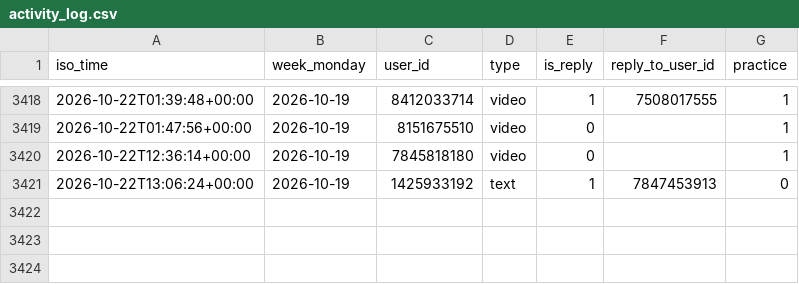
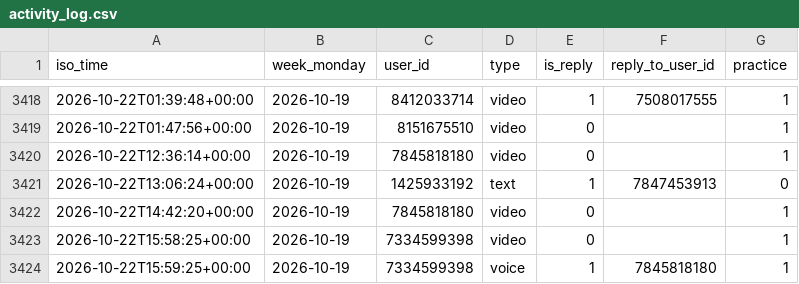
Before and after one commit to Mehinewe/weekly-topic-t, a CSV file: activity_log.csv, drawn as a sheet; only a part is shown, gaps mark what is left out.

```diff
--- a/activity_log.csv
+++ b/activity_log.csv
@@ -3421 +3421,4 @@ iso_time,week_monday,user_id,type,is_reply,reply_to_user_id,practice
 2026-10-22T13:06:24+00:00,2026-10-19,1425933192,text,1,7847453913,0
+2026-10-22T14:42:20+00:00,2026-10-19,7845818180,video,0,,1
+2026-10-22T15:58:25+00:00,2026-10-19,7334599398,video,0,,1
+2026-10-22T15:59:25+00:00,2026-10-19,7334599398,voice,1,7845818180,1
```
Also changed, not shown: 1 other file.
